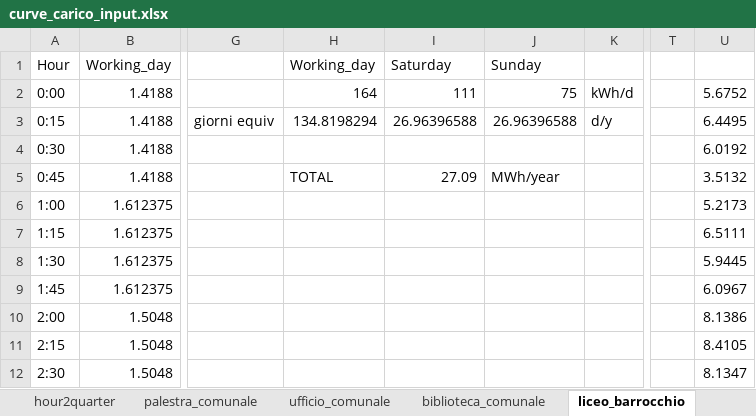
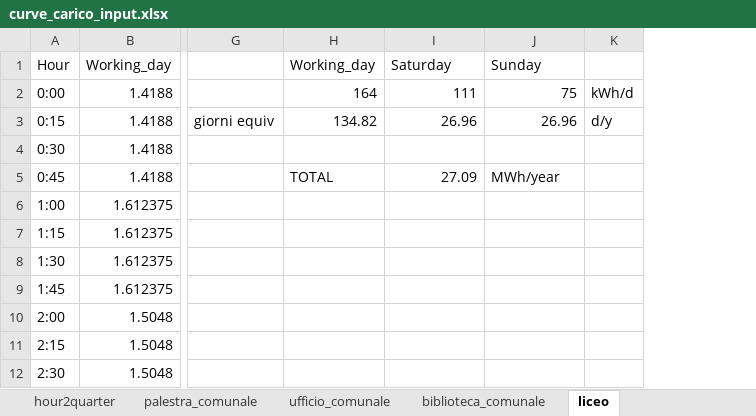
Before and after one commit to ToniRollo/CACER-simulator, an Excel workbook: files/energy/input/curve_carico_input.xlsx, sheet liceo, drawn as a sheet; only a part is shown, gaps mark what is left out; values as stored, in another font and other column widths than the file's, no cell formats; charts and pictures and conditional formats not drawn; the diff covers the shown part only; the diff names each change by its address in the sheet, - before the commit and + after, or states it on an @@ line.

```diff
--- a/files/energy/input/curve_carico_input.xlsx (sheet liceo)
+++ b/files/energy/input/curve_carico_input.xlsx (sheet liceo)
-sheet tab: liceo_barrocchio
+sheet tab: liceo
-column T, empty
-column U, rows 2-12: 5.6752 | 6.4495 | 6.0192 | 3.5132 | 5.2173 | 6.5111 | 5.9445 | 6.0967 | 8.1386 | 8.4105 | 8.1347
-H3: 134.8198294
+H3: 134.82
-I3: 26.96396588
+I3: 26.96
-J3: 26.96396588
+J3: 26.96
```
Also changed, not shown: 96 removed rows elsewhere in this sheet, cell formats, charts or pictures, users CACER.xlsx.
